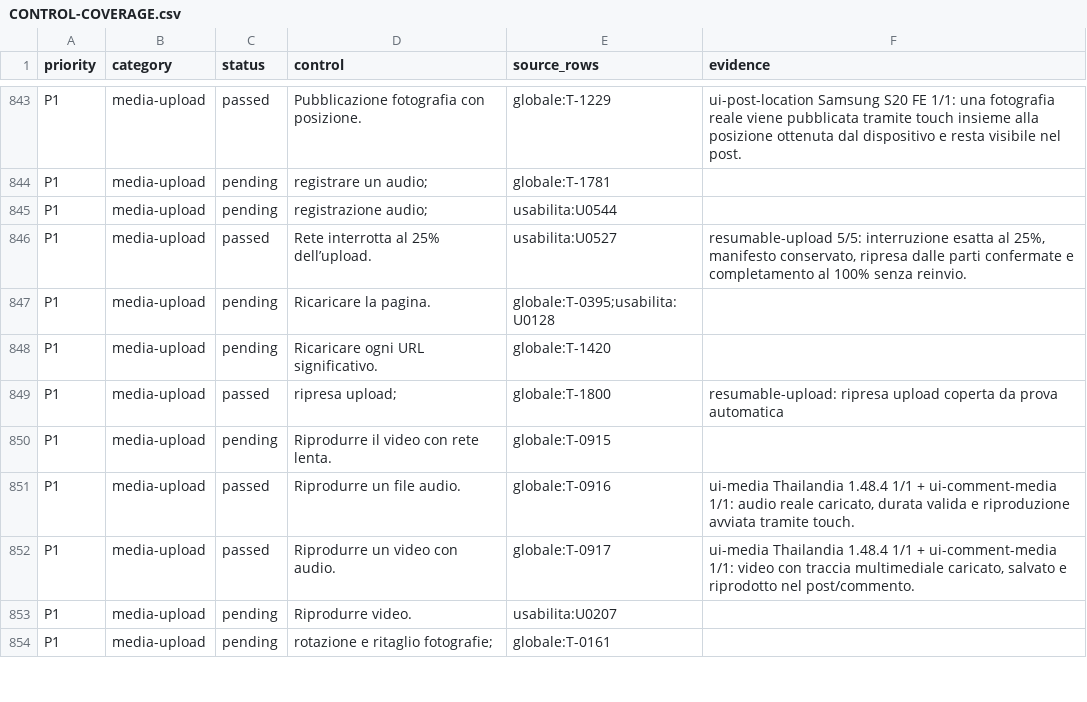
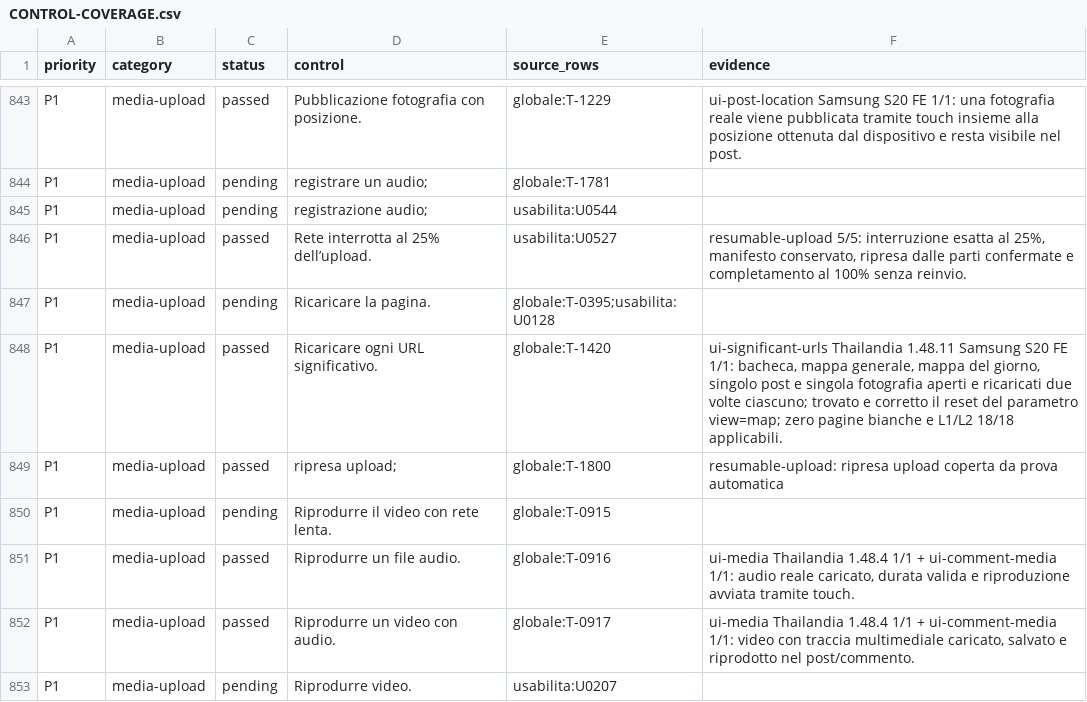
Before and after one commit to andreacivi80/viaggio-in-india, a CSV file: docs/CONTROL-COVERAGE.csv, drawn as a sheet; only a part is shown, gaps mark what is left out; the shorter side is filled out with more unchanged rows.

```diff
--- a/docs/CONTROL-COVERAGE.csv
+++ b/docs/CONTROL-COVERAGE.csv
@@ -847,3 +847,3 @@ P1,media-upload,passed,Rete interrotta al 25% dell’upload.,usabilita:U0527,"re
 P1,media-upload,pending,Ricaricare la pagina.,globale:T-0395;usabilita:U0128,
-P1,media-upload,pending,Ricaricare ogni URL significativo.,globale:T-1420,
+P1,media-upload,passed,Ricaricare ogni URL significativo.,globale:T-1420,"ui-significant-urls Thailandia 1.48.11 Samsung S20 FE 1/1: bacheca, mappa generale, mappa del giorno, singolo post e singola fotografia aperti e ricaricati due volte ciascuno; trovato e corretto il reset del parametro view=map; zero pagine bianche e L1/L2 18/18 applicabili."
 P1,media-upload,passed,ripresa upload;,globale:T-1800,resumable-upload: ripresa upload coperta da prova automatica
```
Also changed, not shown: docs/CRITICAL-CONTROLS-1.41.1.csv, 10 other files.
